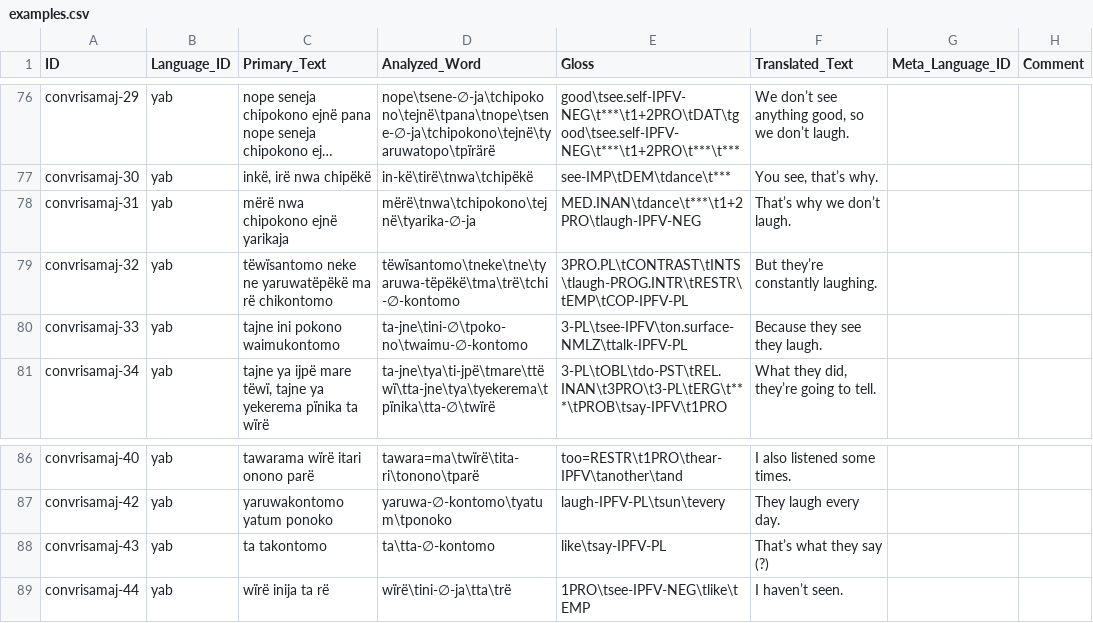
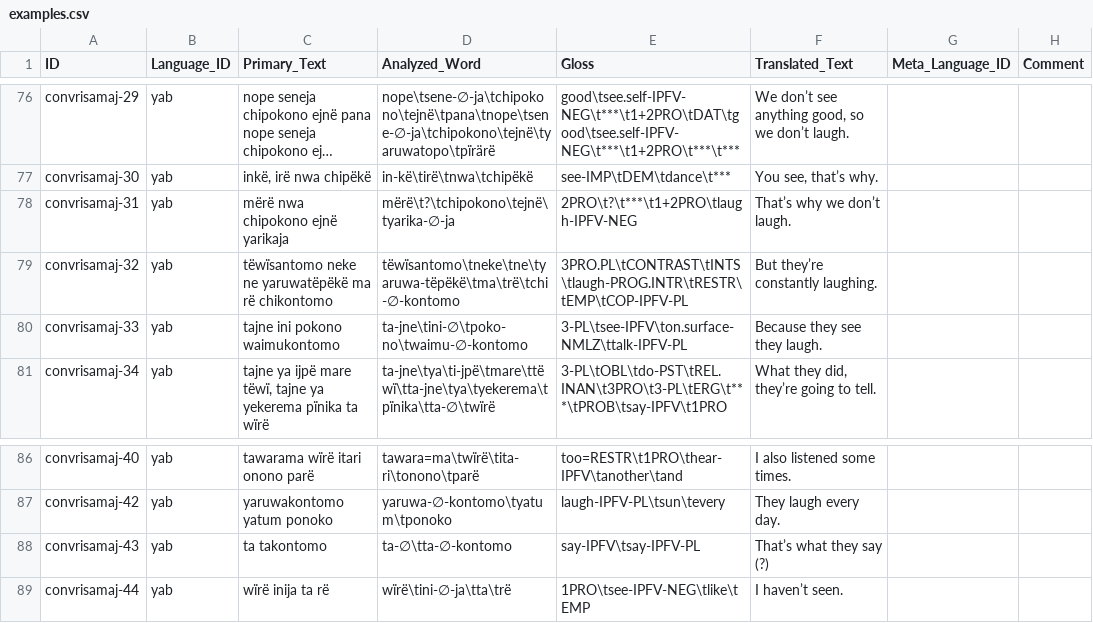
Before and after one commit to caribank/yawarana-corpus-cldf, a CSV file: cldf/examples.csv, drawn as a sheet; only a part is shown, gaps mark what is left out; long unchanged cells end in …; the diff names each change by its address in the sheet, - before the commit and + after, or states it on an @@ line.

```diff
--- a/cldf/examples.csv
+++ b/cldf/examples.csv
-D78 (Analyzed_Word): mërë\tnwa\tchipokono\tejnë\tyarika-∅-ja
+D78 (Analyzed_Word): mërë\t?\tchipokono\tejnë\tyarika-∅-ja
-E78 (Gloss): MED.INAN\tdance\t***\t1+2PRO\tlaugh-IPFV-NEG
+E78 (Gloss): 2PRO\t?\t***\t1+2PRO\tlaugh-IPFV-NEG
-D88 (Analyzed_Word): ta\tta-∅-kontomo
+D88 (Analyzed_Word): ta-∅\tta-∅-kontomo
-E88 (Gloss): like\tsay-IPFV-PL
+E88 (Gloss): say-IPFV\tsay-IPFV-PL
```
Also changed, not shown: cldf/forms.csv, 2 other files.
